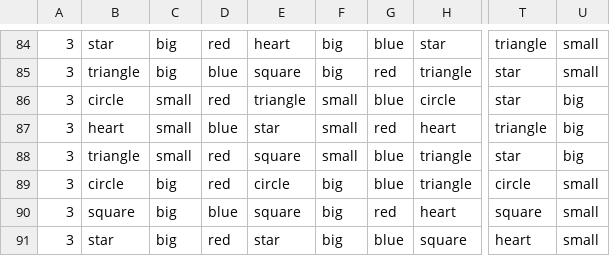
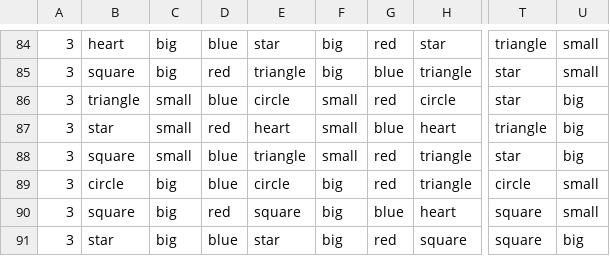
Before and after one commit to LittleAcadamyForKids/Patterns, a CSV file: questions.csv, drawn as a sheet; only a part is shown, gaps mark what is left out; the diff covers the shown part only; the diff names each change by its address in the sheet, - before the commit and + after, or states it on an @@ line.

```diff
--- a/questions.csv
+++ b/questions.csv
-B84: star
+B84: heart
-D84: red
+D84: blue
-E84: heart
+E84: star
-G84: blue
+G84: red
-B85: triangle
+B85: square
-D85: blue
+D85: red
-E85: square
+E85: triangle
-G85: red
+G85: blue
-B86: circle
+B86: triangle
-D86: red
+D86: blue
-E86: triangle
+E86: circle
-G86: blue
+G86: red
-B87: heart
+B87: star
-D87: blue
+D87: red
-E87: star
+E87: heart
-G87: red
+G87: blue
-B88: triangle
+B88: square
-D88:D89: red
+D88:D89: blue
-E88: square
+E88: triangle
-G88:G89: blue
+G88:G89: red
-D90: blue
+D90: red
-G90: red
+G90: blue
-D91: red
+D91: blue
-G91: blue
+G91: red
-T91: heart
+T91: square
-U91: small
+U91: big
```
Also changed, not shown: 86 edited cells elsewhere in this file.
